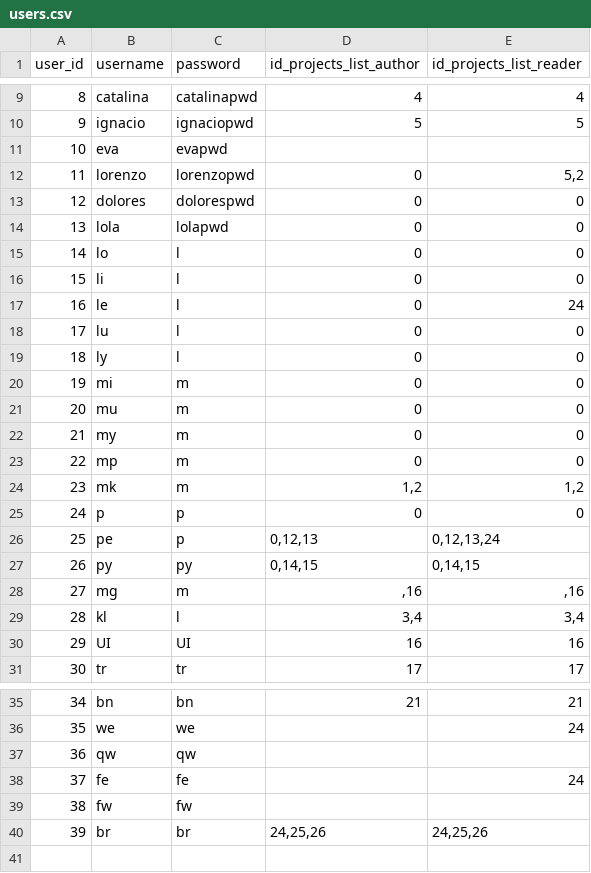
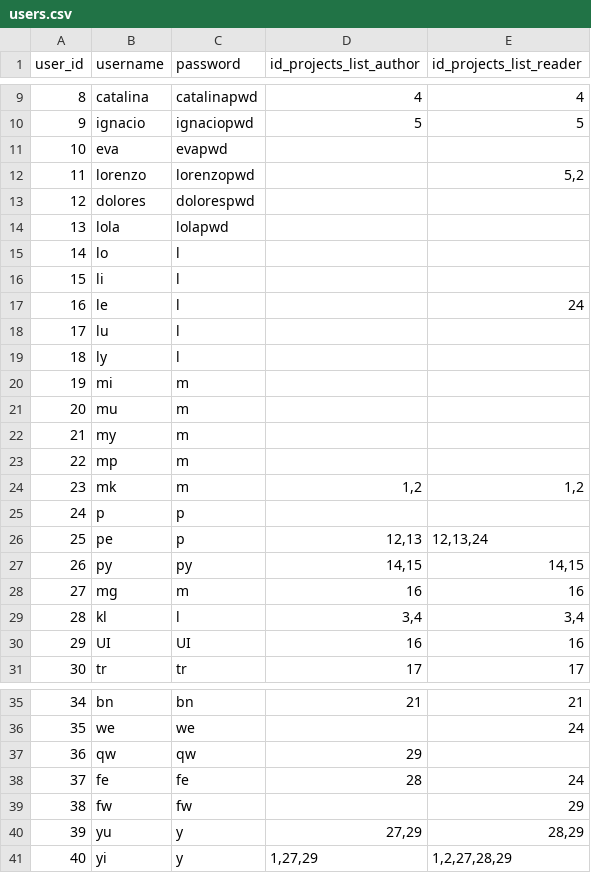
Before and after one commit to german-arroyo-moreno/mapslab-flask, a CSV file: static/data/users.csv, drawn as a sheet; only a part is shown, gaps mark what is left out.

```diff
--- a/static/data/users.csv
+++ b/static/data/users.csv
@@ -11,19 +11,19 @@ user_id;username;password;id_projects_list_author;id_projects_list_reader
 10;eva;evapwd;;
-11;lorenzo;lorenzopwd;0;5,2
-12;dolores;dolorespwd;0;0
-13;lola;lolapwd;0;0
-14;lo;l;0;0
-15;li;l;0;0
-16;le;l;0;24
-17;lu;l;0;0
-18;ly;l;0;0
-19;mi;m;0;0
-20;mu;m;0;0
-21;my;m;0;0
-22;mp;m;0;0
+11;lorenzo;lorenzopwd;;5,2
+12;dolores;dolorespwd;;
+13;lola;lolapwd;;
+14;lo;l;;
+15;li;l;;
+16;le;l;;24
+17;lu;l;;
+18;ly;l;;
+19;mi;m;;
+20;mu;m;;
+21;my;m;;
+22;mp;m;;
 23;mk;m;1,2;1,2
-24;p;p;0;0
-25;pe;p;0,12,13;0,12,13,24
-26;py;py;0,14,15;0,14,15
-27;mg;m;,16;,16
+24;p;p;;
+25;pe;p;12,13;12,13,24
+26;py;py;14,15;14,15
+27;mg;m;16;16
 28;kl;l;3,4;3,4
@@ -36,5 +36,6 @@ user_id;username;password;id_projects_list_author;id_projects_list_reader
 35;we;we;;24
-36;qw;qw;;
-37;fe;fe;;24
-38;fw;fw;;
-39;br;br;24,25,26;24,25,26
+36;qw;qw;29;
+37;fe;fe;28;24
+38;fw;fw;;29
+39;yu;y;27,29;28,29
+40;yi;y;1,27,29;1,2,27,28,29
```
Also changed, not shown: static/data/artwork.csv, 6 other files.
